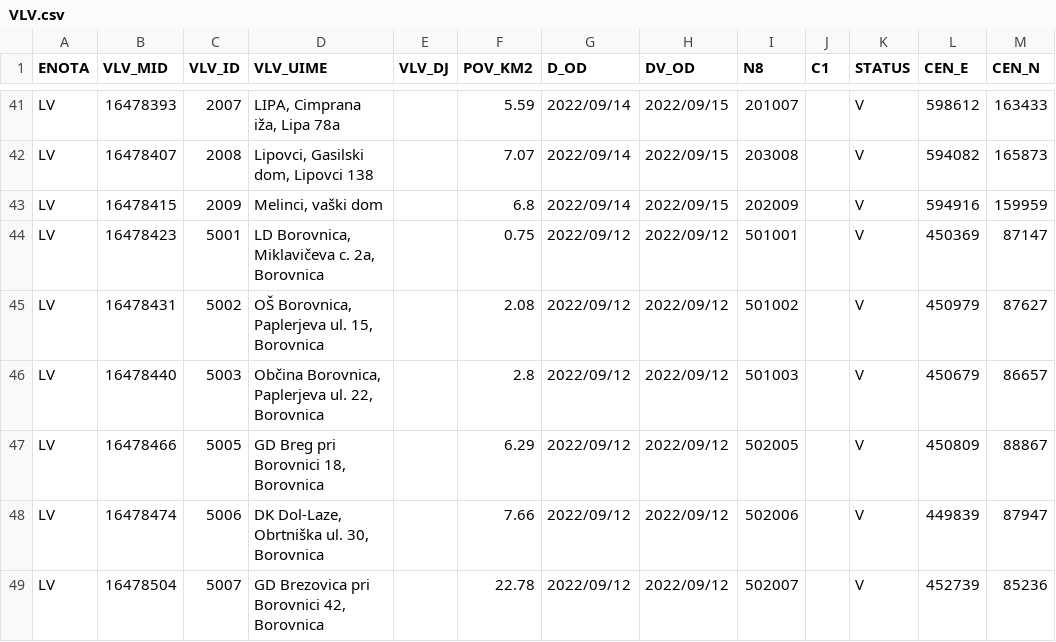
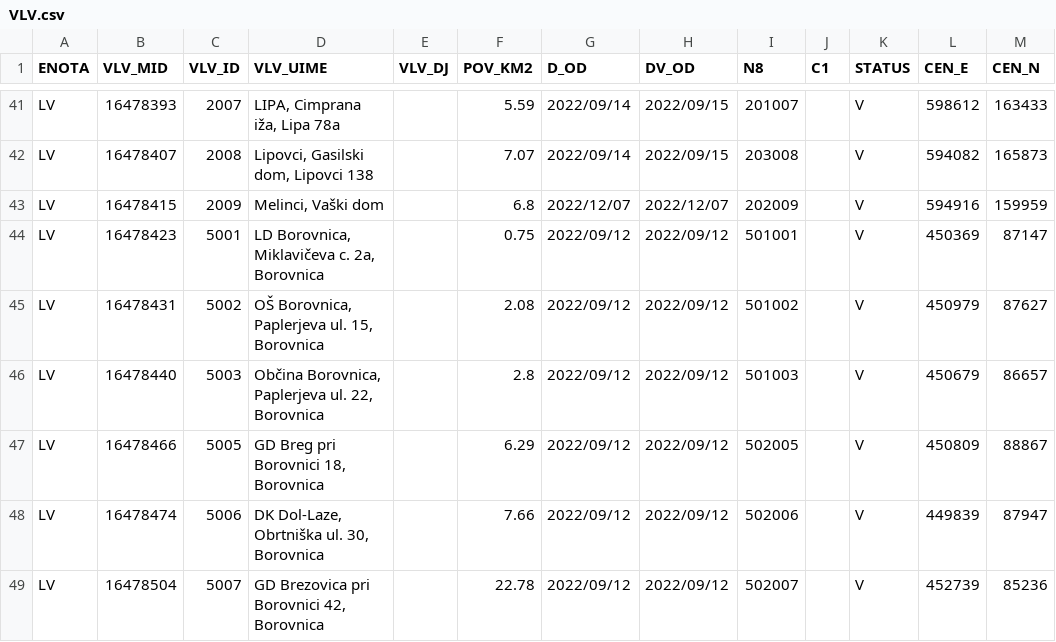
Before and after one commit to stefanb/gurs-rpe, a CSV file: data/VLV.csv, drawn as a sheet; only a part is shown, gaps mark what is left out.

```diff
--- a/data/VLV.csv
+++ b/data/VLV.csv
@@ -42,3 +42,3 @@ LV,16478393,2007,"LIPA, Cimprana  iža, Lipa 78a",,5.59,2022/09/14,2022/09/15,20
 LV,16478407,2008,"Lipovci, Gasilski dom, Lipovci 138",,7.07,2022/09/14,2022/09/15,203008,,V,594082,165873
-LV,16478415,2009,"Melinci, vaški dom",,6.8,2022/09/14,2022/09/15,202009,,V,594916,159959
+LV,16478415,2009,"Melinci, Vaški dom",,6.8,2022/12/07,2022/12/07,202009,,V,594916,159959
 LV,16478423,5001,"LD Borovnica, Miklavičeva c. 2a, Borovnica",,0.75,2022/09/12,2022/09/12,501001,,V,450369,87147
```
Also changed, not shown: data/VLV/VLV_LV.csv, 3 other files.
